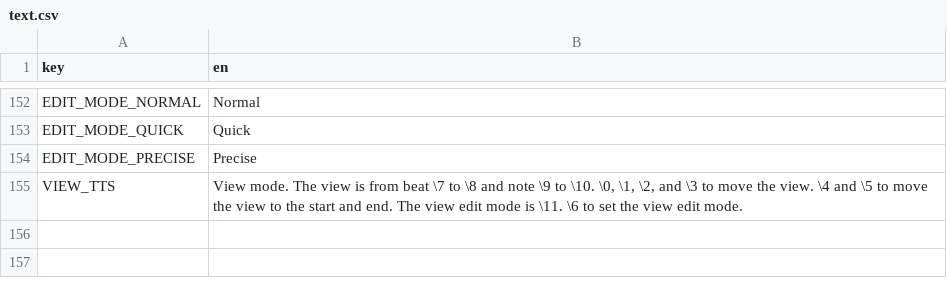
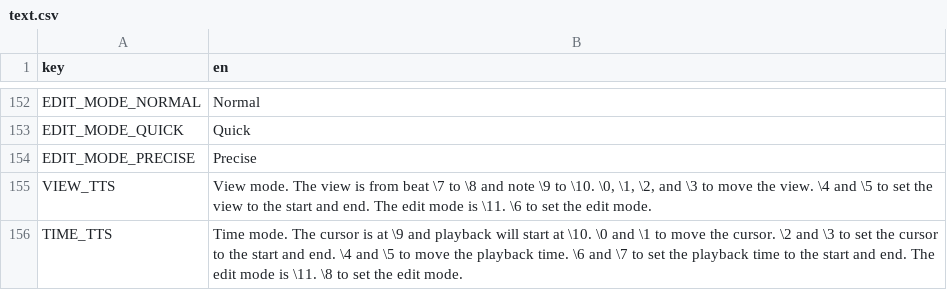
Before and after one commit to subalterngames/cacophony, a CSV file: common/data/text.csv, drawn as a sheet; only a part is shown, gaps mark what is left out.

Commit message:
time

```diff
--- a/common/data/text.csv
+++ b/common/data/text.csv
@@ -154,2 +154,3 @@ EDIT_MODE_QUICK,Quick
 EDIT_MODE_PRECISE,Precise
-VIEW_TTS,"View mode. The view is from beat \7 to \8 and note \9 to \10. \0, \1, \2, and \3 to move the view. \4 and \5 to move the view to the start and end. The view edit mode is \11. \6 to set the view edit mode."
+VIEW_TTS,"View mode. The view is from beat \7 to \8 and note \9 to \10. \0, \1, \2, and \3 to move the view. \4 and \5 to set the view to the start and end. The edit mode is \11. \6 to set the edit mode."
+TIME_TTS,Time mode. The cursor is at \9 and playback will start at \10. \0 and \1 to move the cursor. \2 and \3 to set the cursor to the start and end. \4 and \5 to move the playback time. \6 and \7 to set the playback time to the start and end. The edit mode is \11. \8 to set the edit mode.
```
Also changed, not shown: 6 other files.
